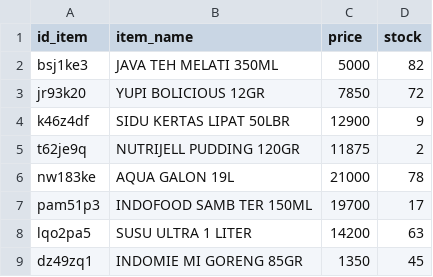
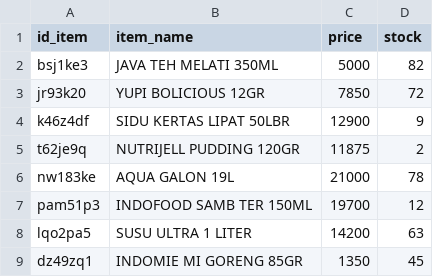
Before and after one commit to stevendotexe/DataBarang, a CSV file: database/item.csv, drawn as a sheet; only a part is shown.

```diff
--- a/database/item.csv
+++ b/database/item.csv
@@ -6,3 +6,3 @@ t62je9q,NUTRIJELL PUDDING 120GR,11875,2
 nw183ke,AQUA GALON 19L,21000,78
-pam51p3,INDOFOOD SAMB TER 150ML,19700,17
+pam51p3,INDOFOOD SAMB TER 150ML,19700,12
 lqo2pa5,SUSU ULTRA 1 LITER,14200,63
```
Also changed, not shown: 6 other files.
